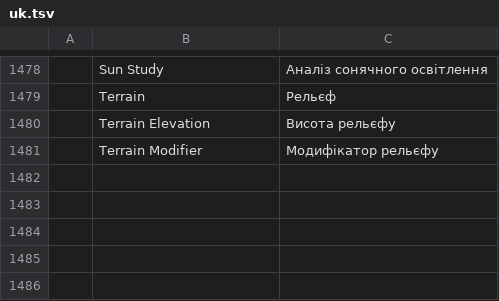
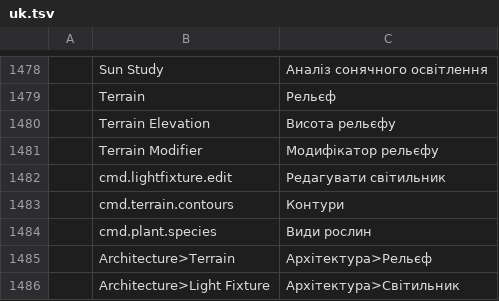
Before and after one commit to andydhamm/cadcraft-arch3d, a TSV file: crates/ui-egui/src/i18n/uk.tsv, drawn as a sheet; only a part is shown, gaps mark what is left out.

Commit message:
upstream-sync-b639b18f6: round 7 (claude-sonnet-c)

```diff
--- a/crates/ui-egui/src/i18n/uk.tsv
+++ b/crates/ui-egui/src/i18n/uk.tsv
@@ -1481 +1481,6 @@
 	Terrain Modifier	Модифікатор рельєфу
+	cmd.lightfixture.edit	Редагувати світильник
+	cmd.terrain.contours	Контури
+	cmd.plant.species	Види рослин
+	Architecture>Terrain	Архітектура>Рельєф
+	Architecture>Light Fixture	Архітектура>Світильник
```
